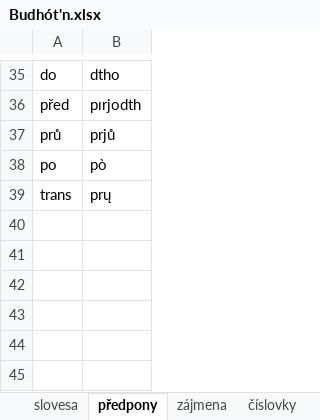
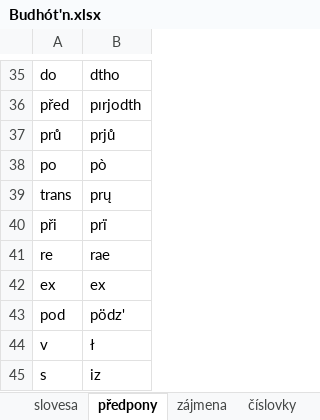
Before and after one commit to classroomtoilet/Budhotn, an Excel workbook: Budhót'n.xlsx, sheet předpony, drawn as a sheet; only a part is shown, gaps mark what is left out; values as stored, in another font and other column widths than the file's, no borders; the diff names each change by its address in the sheet, - before the commit and + after, or states it on an @@ line.

```diff
--- a/Budhót'n.xlsx (sheet předpony)
+++ b/Budhót'n.xlsx (sheet předpony)
+row 40: při | prï
+row 41: re | rae
+row 42: ex | ex
+row 43: pod | pödz'
+row 44: v | ł
+row 45: s | iz
```
Also changed, not shown: sheet slovíčka, sheet číslovky, sheet Fráze, sheet zájmena, sheet slovesa, sheet abeceda, 1 more sheet, other sheet tabs, 8 other files.
